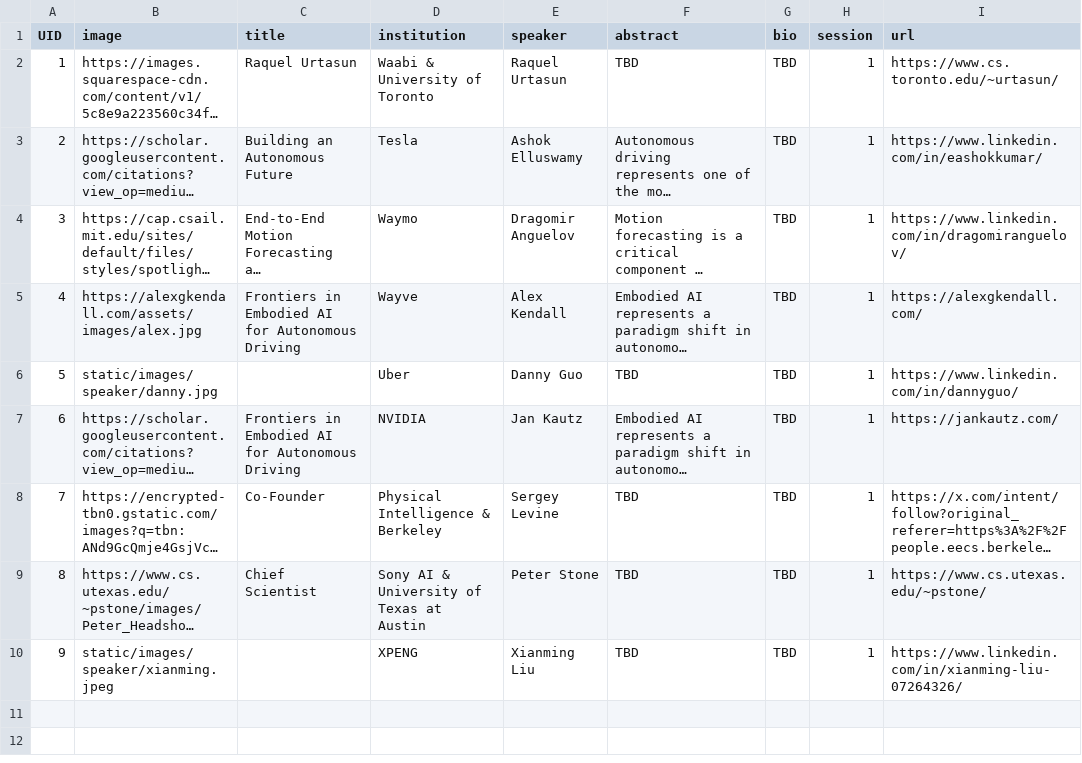
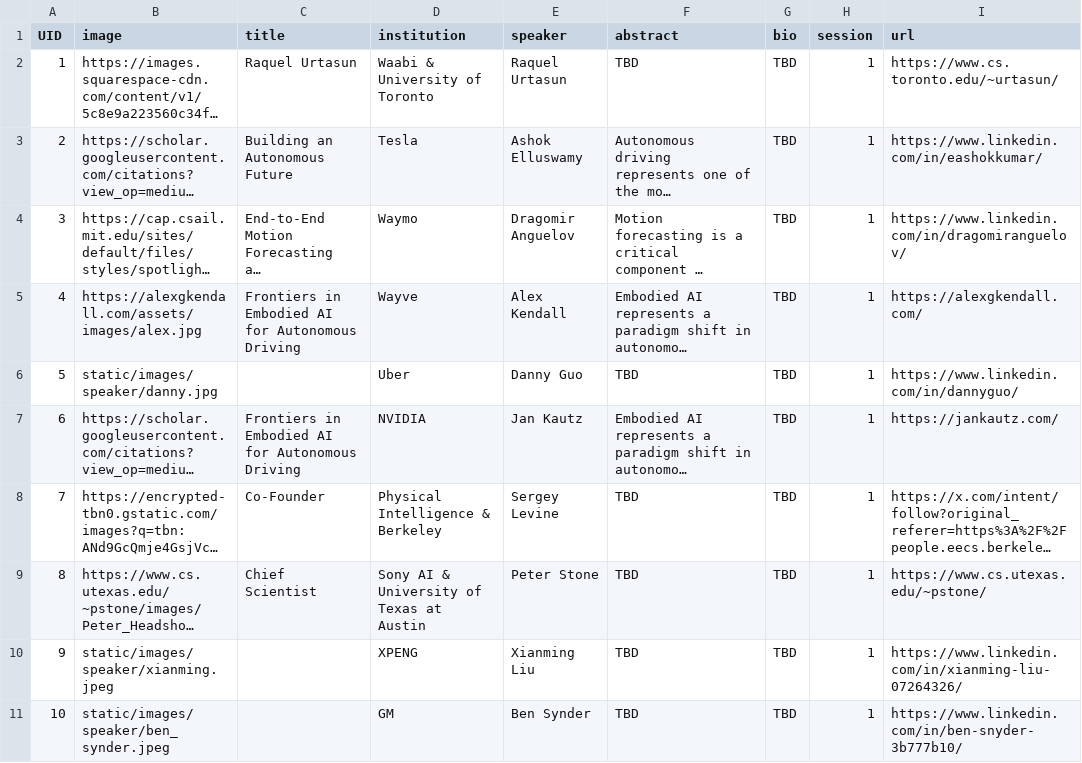
Before and after one commit to WDFM-EAI/CVPR26, a CSV file: sitedata/speakers.csv, drawn as a sheet; long unchanged cells end in …; the diff names each change by its address in the sheet, - before the commit and + after, or states it on an @@ line.

Commit message:
Add Ben Snyder as new speaker

```diff
--- a/sitedata/speakers.csv
+++ b/sitedata/speakers.csv
+row 11: 10 | static/images/speaker/ben_synder.jpeg |  | GM | Ben Synder | TBD | TBD | 1 | https://www.linkedin.com/in/ben-snyder-3b777b10/
```
Also changed, not shown: 6 other files.
